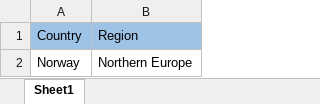
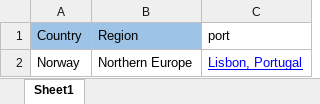
Before and after one commit to sahilappdeft/James-scrapper, an Excel workbook: togoScrap/scrapper/cruise_line_files/Regions.xlsx, sheet Sheet1, drawn as a sheet; values as stored, in another font and other column widths than the file's, no borders; the diff names each change by its address in the sheet, - before the commit and + after, or states it on an @@ line.

```diff
--- a/togoScrap/scrapper/cruise_line_files/Regions.xlsx (sheet Sheet1)
+++ b/togoScrap/scrapper/cruise_line_files/Regions.xlsx (sheet Sheet1)
+column C (port), row 2: Lisbon, Portugal
```
Also changed, not shown: togoScrap/static/scrapper/Regions.xlsx, 3 other files.
